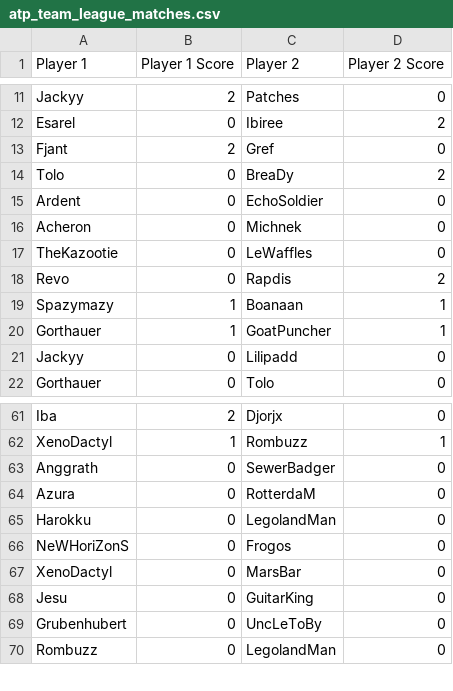
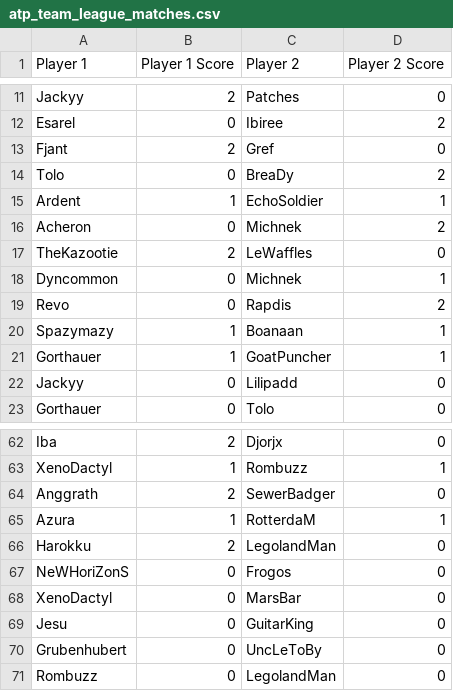
Before and after one commit to darinbolton/ATPFantasy, a CSV file: atp_team_league_matches.csv, drawn as a sheet; only a part is shown, gaps mark what is left out.

```diff
--- a/atp_team_league_matches.csv
+++ b/atp_team_league_matches.csv
@@ -14,5 +14,6 @@ Fjant,2,Gref,0
 Tolo,0,BreaDy,2
-Ardent,0,EchoSoldier,0
-Acheron,0,Michnek,0
-TheKazootie,0,LeWaffles,0
+Ardent,1,EchoSoldier,1
+Acheron,0,Michnek,2
+TheKazootie,2,LeWaffles,0
+Dyncommon,0,Michnek,1
 Revo,0,Rapdis,2
@@ -62,5 +63,5 @@ Iba,2,Djorjx,0
 XenoDactyl,1,Rombuzz,1
-Anggrath,0,SewerBadger,0
-Azura,0,RotterdaM,0
-Harokku,0,LegolandMan,0
+Anggrath,2,SewerBadger,0
+Azura,1,RotterdaM,1
+Harokku,2,LegolandMan,0
 NeWHoriZonS,0,Frogos,0
```
Also changed, not shown: ATPS3_Players_Staging.csv, 9 other files.
